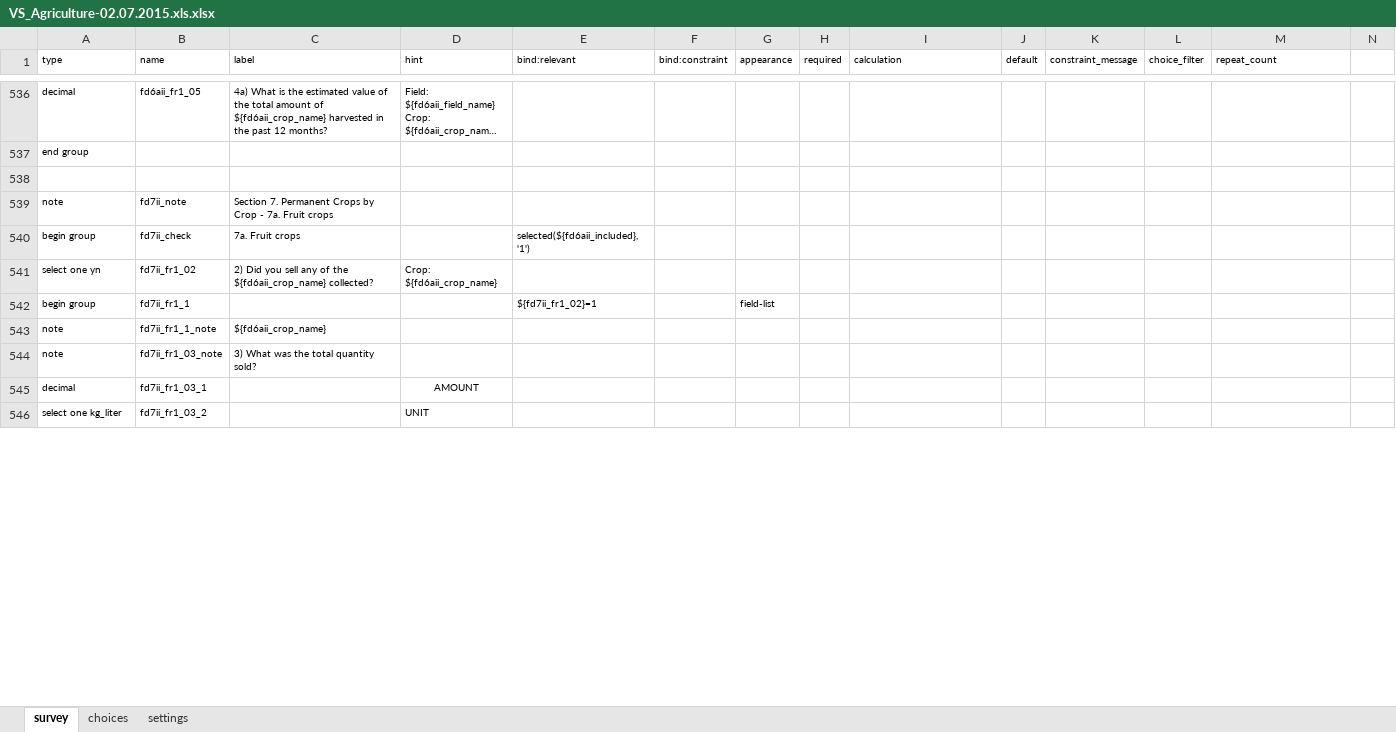
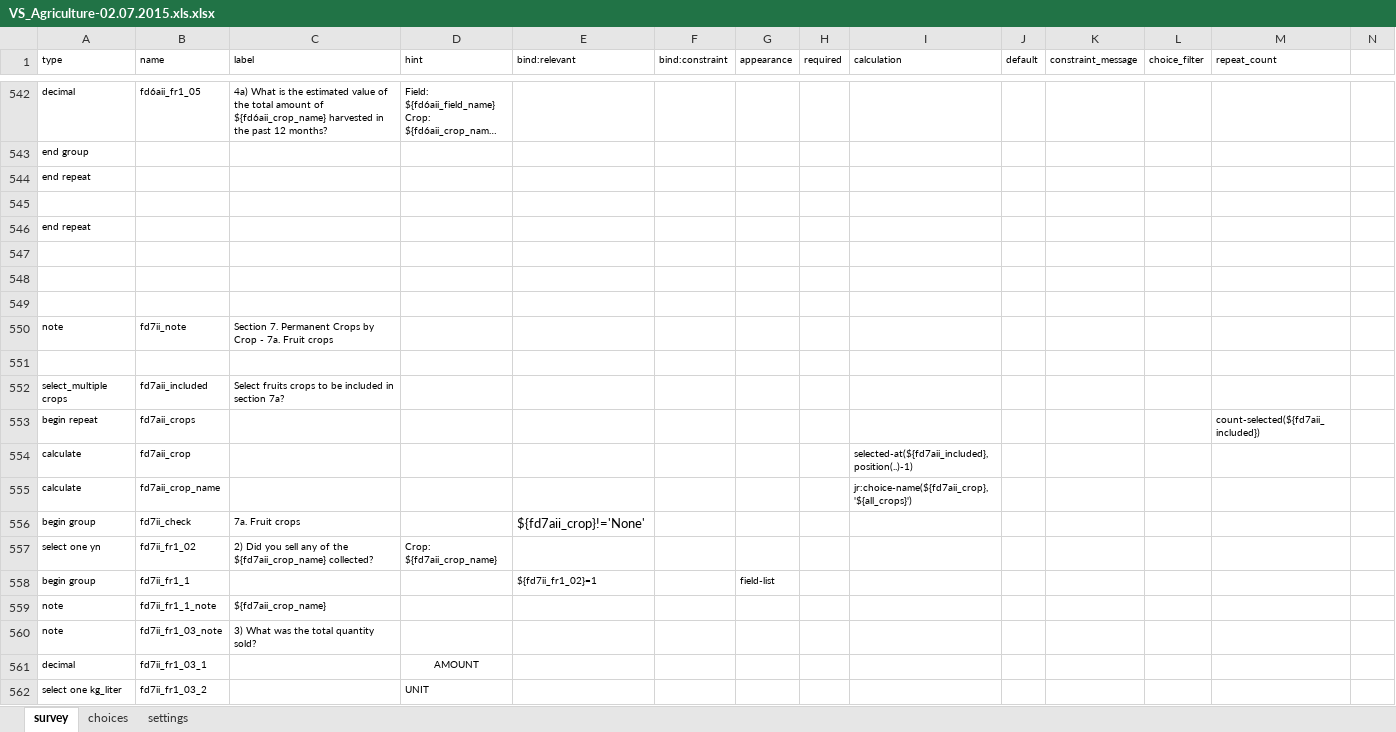
Before and after one commit to ConservationInternational/vitalsigns-protocols, an Excel workbook: agric/agric.13.02.2015/VS_Agriculture-02.07.2015.xls.xlsx, sheet survey, drawn as a sheet; only a part is shown, gaps mark what is left out; long unchanged cells end in …; values as stored, in another font and other column widths than the file's, no borders; charts and pictures not drawn; addresses are those after the commit; rows hold the shown columns only; the diff covers the shown part only; the diff names each change by its address in the sheet, - before the commit and + after, or states it on an @@ line.

```diff
--- a/agric/agric.13.02.2015/VS_Agriculture-02.07.2015.xls.xlsx (sheet survey)
+++ b/agric/agric.13.02.2015/VS_Agriculture-02.07.2015.xls.xlsx (sheet survey)
@@ row 551 moved to row 544: end repeat @@
+row 545: (empty)
@@ row 589 moved to row 546: end repeat @@
+row 547: (empty)
+row 548: (empty)
+row 551: (empty)
+row 552: select_multiple crops | fd7aii_included | Select fruits crops to be included in section 7a?
+row 553: begin repeat | fd7aii_crops |  |  |  |  |  |  |  |  |  |  | count-selected(${fd7aii_included})
+row 554: calculate | fd7aii_crop |  |  |  |  |  |  | selected-at(${fd7aii_included}, position(..)-1)
+row 555: calculate | fd7aii_crop_name |  |  |  |  |  |  | jr:choice-name(${fd7aii_crop}, '${all_crops}')
-E556 (bind:relevant): selected(${fd6aii_included}, '1')
+E556 (bind:relevant): ${fd7aii_crop}!='None'
@@ E556 text size: larger @@
-C557 (label): …of the ${fd6aii_crop_name} collected?
+C557 (label): …of the ${fd7aii_crop_name} collected?
-D557 (hint): Crop: ${fd6aii_crop_name}
+D557 (hint): Crop: ${fd7aii_crop_name}
-C559 (label): ${fd6aii_crop_name}
+C559 (label): ${fd7aii_crop_name}
```
Also changed, not shown: 21 added rows, 383 removed rows, 4 moved rows, 36 edited cells and cell formats elsewhere in this sheet, sheet choices, sheet settings, ffs/soils/ffs.13.02.2015/Farm_Field_Soils_02.07.2015_v1.xls.xlsx, ffs/yields/ffs.yields.13.02.2015/FarmFieldSoils_Yields_Maize_02.07.2015.xls.xlsx, 11 other files.
